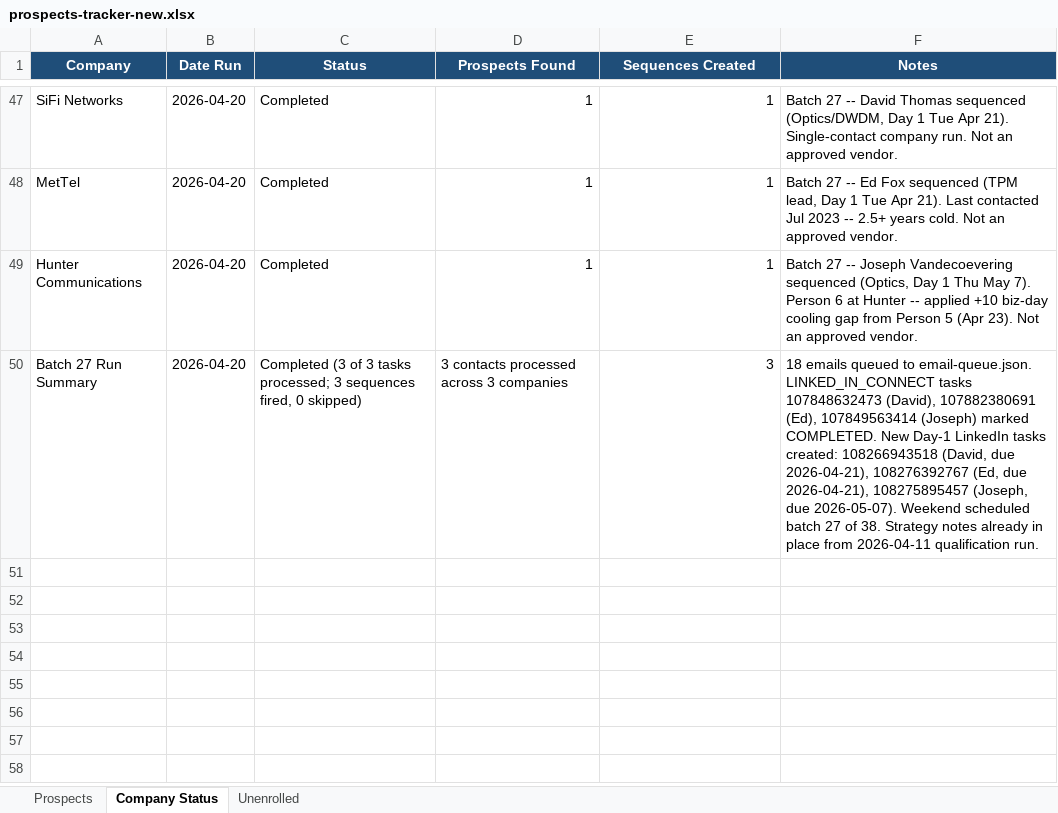
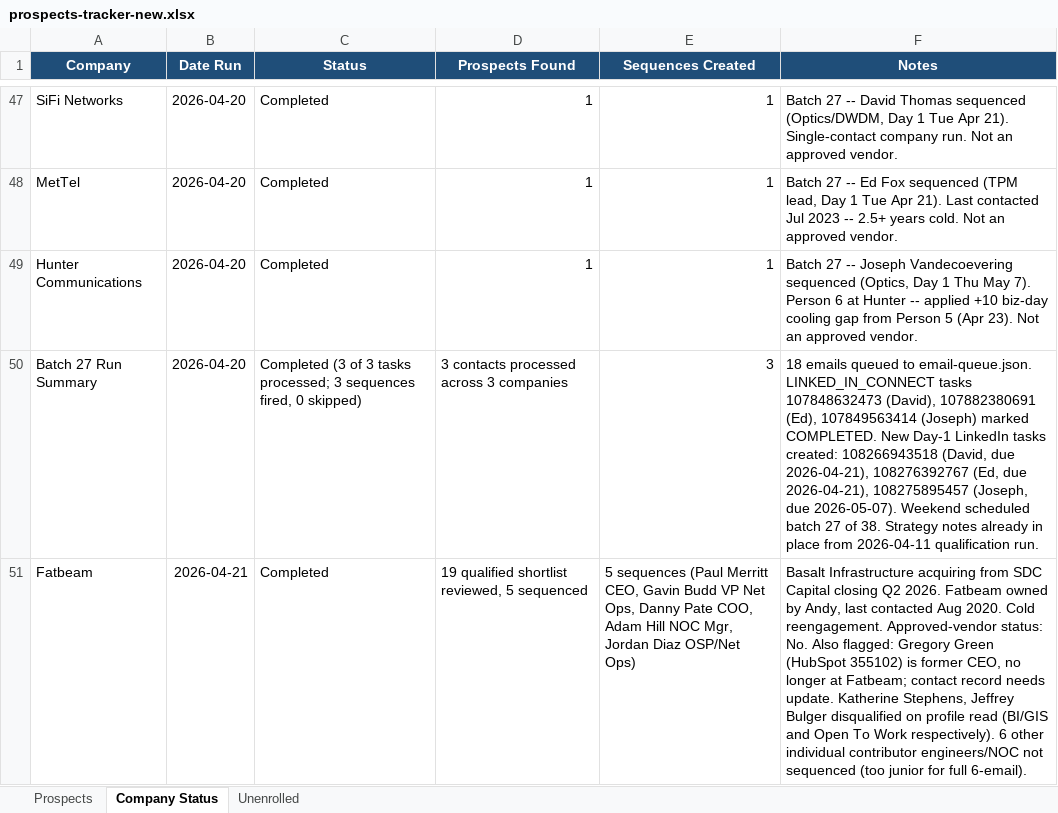
Before and after one commit to MiniClaude/osi-claude-brain, an Excel workbook: prospects-tracker-new.xlsx, sheet Company Status, drawn as a sheet; only a part is shown, gaps mark what is left out; values as stored, in another font and other column widths than the file's, no borders; the diff names each change by its address in the sheet, - before the commit and + after, or states it on an @@ line.

Commit message:
Add osi-email-sender skill, hard-rule CLAUDE.md, 4pm send log, scheduled tasks v2

```diff
--- a/prospects-tracker-new.xlsx (sheet Company Status)
+++ b/prospects-tracker-new.xlsx (sheet Company Status)
+row 51: Fatbeam | 2026-04-21 | Completed | 19 qualified shortlist reviewed, 5 sequenced | 5 sequences (Paul Merritt CEO, Gavin Budd VP Net Ops, Danny Pate COO, Adam Hill NOC Mgr, Jordan Diaz OSP/Net Ops) | Basalt Infrastructure acquiring from SDC Capital closing Q2 2026. Fatbeam owned by Andy, last contacted Aug 2020. Cold reengagement. Approved-vendor status: No. Also flagged: Gregory Green (HubSpot 355102) is former CEO, no longer at Fatbeam; contact record needs update. Katherine Stephens, Jeffrey Bulger disqualified on profile read (BI/GIS and Open To Work respectively). 6 other individual contributor engineers/NOC not sequenced (too junior for full 6-email).
```
Also changed, not shown: sheet Prospects, 8 other files.
